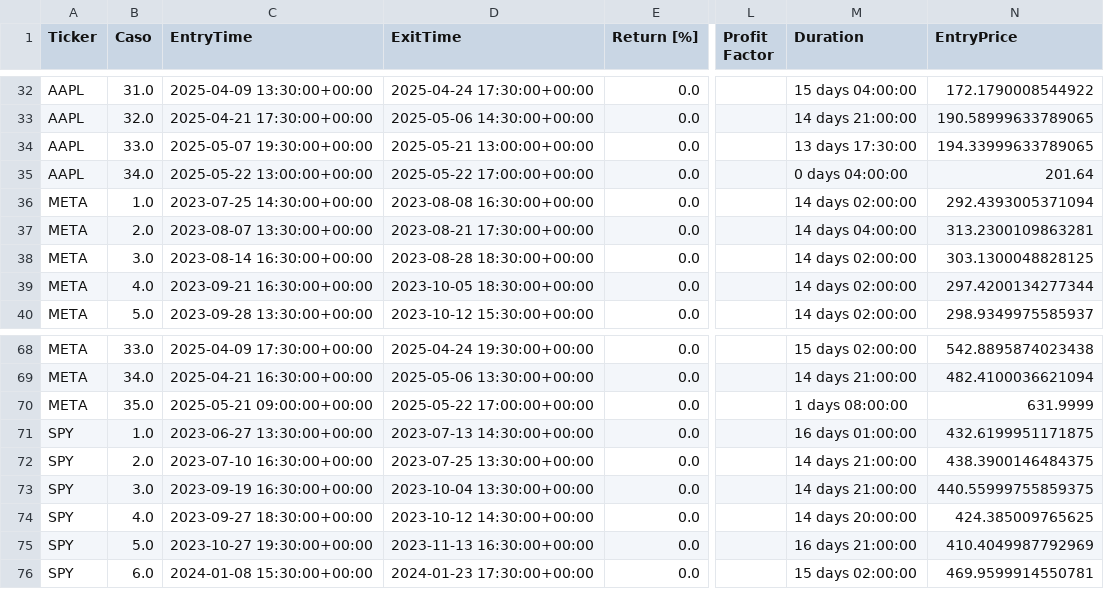
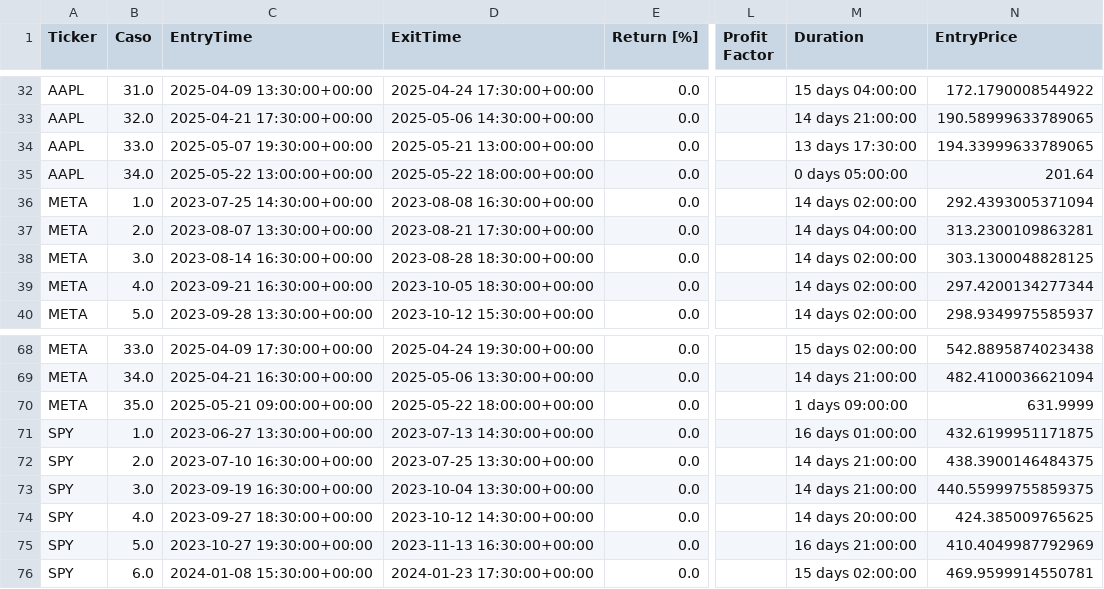
Before and after one commit to LinderCa/Notebooks_Trading, a CSV file: notebooks/data/backtesting/resultados_casos.csv, drawn as a sheet; only a part is shown, gaps mark what is left out; the diff names each change by its address in the sheet, - before the commit and + after, or states it on an @@ line.

```diff
--- a/notebooks/data/backtesting/resultados_casos.csv
+++ b/notebooks/data/backtesting/resultados_casos.csv
-D35 (ExitTime): 2025-05-22 17:00:00+00:00
+D35 (ExitTime): 2025-05-22 18:00:00+00:00
-M35 (Duration): 0 days 04:00:00
+M35 (Duration): 0 days 05:00:00
-D70 (ExitTime): 2025-05-22 17:00:00+00:00
+D70 (ExitTime): 2025-05-22 18:00:00+00:00
-M70 (Duration): 1 days 08:00:00
+M70 (Duration): 1 days 09:00:00
```
Also changed, not shown: notebooks/data/backtesting/resultados.csv, 1 other file.
